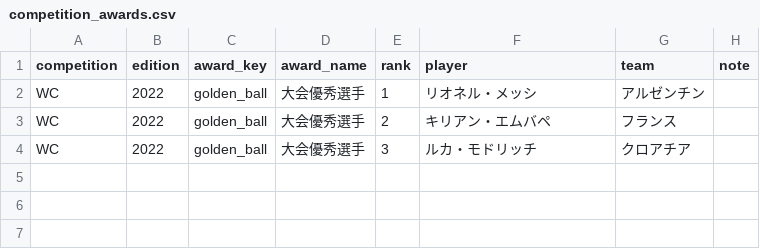
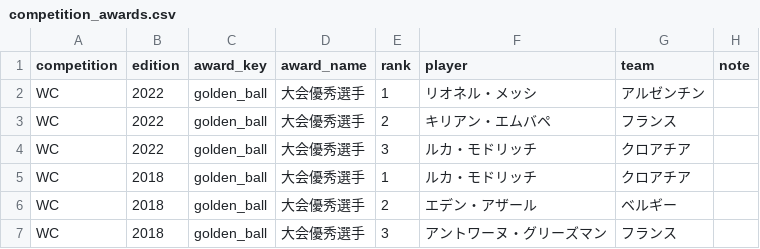
Before and after one commit to football-archive/start, a CSV file: src/data/competition_awards.csv, drawn as a sheet.

```diff
--- a/src/data/competition_awards.csv
+++ b/src/data/competition_awards.csv
@@ -4 +4,4 @@ WC,2022,golden_ball,大会優秀選手,2,キリアン・エムバペ,フラン
 WC,2022,golden_ball,大会優秀選手,3,ルカ・モドリッチ,クロアチア,
+WC,2018,golden_ball,大会優秀選手,1,ルカ・モドリッチ,クロアチア,
+WC,2018,golden_ball,大会優秀選手,2,エデン・アザール,ベルギー,
+WC,2018,golden_ball,大会優秀選手,3,アントワーヌ・グリーズマン,フランス,
```
Also changed, not shown: src/data/name_map_fail.csv, src/data/tournament_groups_master.csv, 6 other files.
